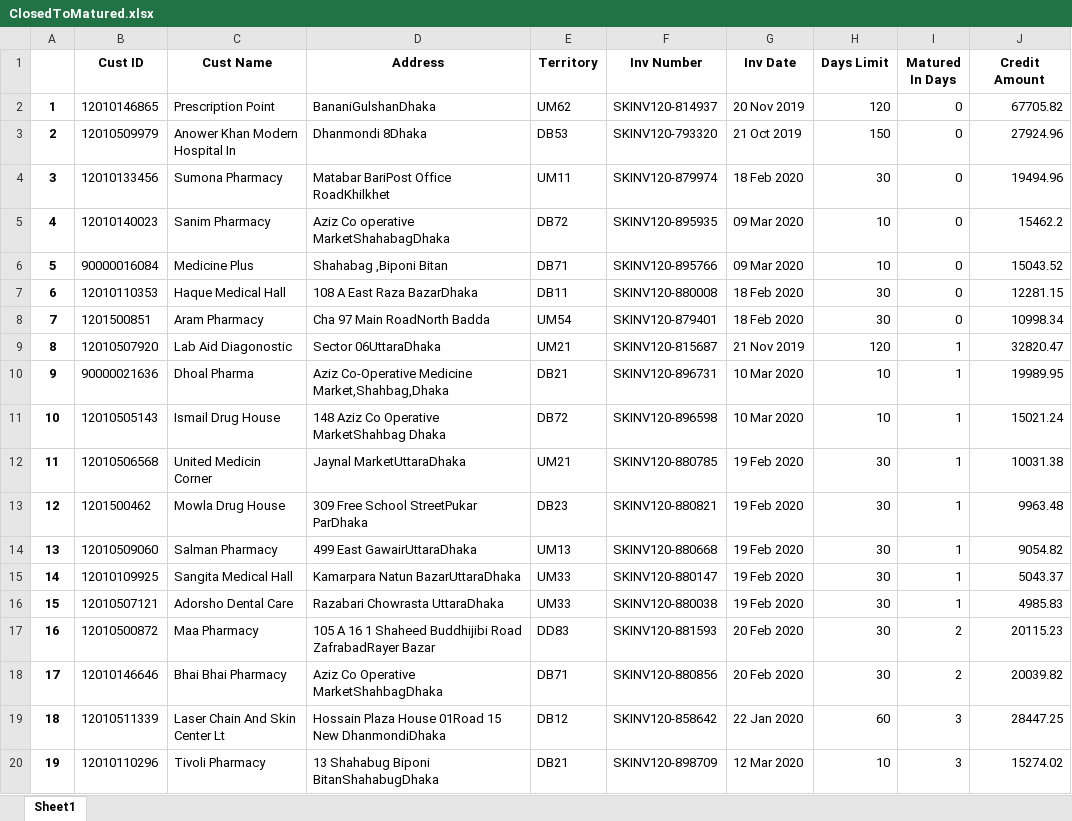
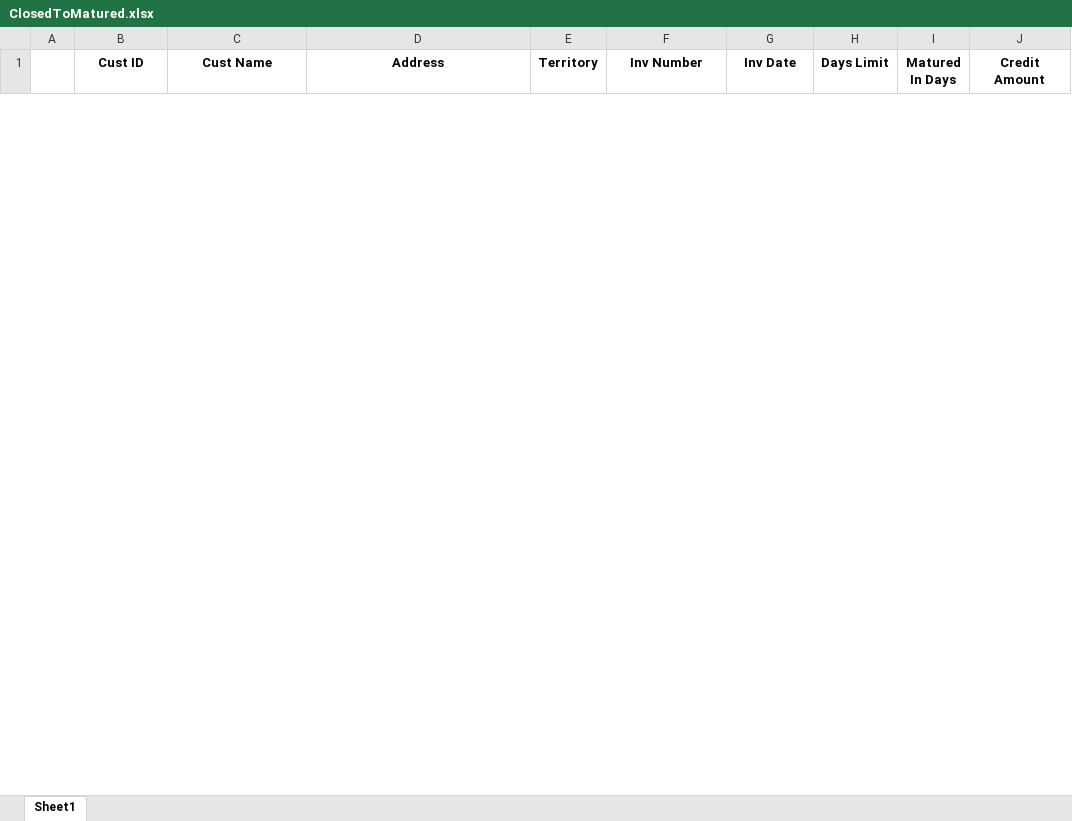
Before and after one commit to RoyelBee/SKF_Outstanding_Report, an Excel workbook: ClosedToMatured.xlsx, sheet Sheet1, drawn as a sheet; only a part is shown; values as stored, in another font and other column widths than the file's, no borders; removed rows and columns are numbered as before the commit, all else as after; the diff covers the shown part only; the diff names each change by its address in the sheet, - before the commit and + after, or states it on an @@ line.

```diff
--- a/ClosedToMatured.xlsx (sheet Sheet1)
+++ b/ClosedToMatured.xlsx (sheet Sheet1)
-row 2: 1 | 12010146865 | Prescription Point | BananiGulshanDhaka | UM62 | SKINV120-814937 | 20 Nov 2019 | 120 | 0 | 67705.82
-row 3: 2 | 12010509979 | Anower Khan Modern Hospital In | Dhanmondi 8Dhaka | DB53 | SKINV120-793320 | 21 Oct 2019 | 150 | 0 | 27924.96
-row 4: 3 | 12010133456 | Sumona Pharmacy | Matabar BariPost Office RoadKhilkhet | UM11 | SKINV120-879974 | 18 Feb 2020 | 30 | 0 | 19494.96
-row 5: 4 | 12010140023 | Sanim Pharmacy | Aziz Co operative MarketShahabagDhaka | DB72 | SKINV120-895935 | 09 Mar 2020 | 10 | 0 | 15462.2
-row 6: 5 | 90000016084 | Medicine Plus | Shahabag ,Biponi Bitan | DB71 | SKINV120-895766 | 09 Mar 2020 | 10 | 0 | 15043.52
-row 7: 6 | 12010110353 | Haque Medical Hall | 108 A East Raza BazarDhaka | DB11 | SKINV120-880008 | 18 Feb 2020 | 30 | 0 | 12281.15
-row 8: 7 | 1201500851 | Aram Pharmacy | Cha 97 Main RoadNorth Badda | UM54 | SKINV120-879401 | 18 Feb 2020 | 30 | 0 | 10998.34
-row 9: 8 | 12010507920 | Lab Aid Diagonostic | Sector 06UttaraDhaka | UM21 | SKINV120-815687 | 21 Nov 2019 | 120 | 1 | 32820.47
-row 10: 9 | 90000021636 | Dhoal Pharma | Aziz Co-Operative Medicine Market,Shahbag,Dhaka | DB21 | SKINV120-896731 | 10 Mar 2020 | 10 | 1 | 19989.95
-row 11: 10 | 12010505143 | Ismail Drug House | 148 Aziz Co Operative MarketShahbag Dhaka | DB72 | SKINV120-896598 | 10 Mar 2020 | 10 | 1 | 15021.24
-row 12: 11 | 12010506568 | United Medicin Corner | Jaynal MarketUttaraDhaka | UM21 | SKINV120-880785 | 19 Feb 2020 | 30 | 1 | 10031.38
-row 13: 12 | 1201500462 | Mowla Drug House | 309 Free School StreetPukar ParDhaka | DB23 | SKINV120-880821 | 19 Feb 2020 | 30 | 1 | 9963.48
-row 14: 13 | 12010509060 | Salman Pharmacy | 499 East GawairUttaraDhaka | UM13 | SKINV120-880668 | 19 Feb 2020 | 30 | 1 | 9054.82
-row 15: 14 | 12010109925 | Sangita Medical Hall | Kamarpara Natun BazarUttaraDhaka | UM33 | SKINV120-880147 | 19 Feb 2020 | 30 | 1 | 5043.37
-row 16: 15 | 12010507121 | Adorsho Dental Care | Razabari Chowrasta UttaraDhaka | UM33 | SKINV120-880038 | 19 Feb 2020 | 30 | 1 | 4985.83
-row 17: 16 | 12010500872 | Maa Pharmacy | 105 A 16 1 Shaheed Buddhijibi Road ZafrabadRayer Bazar | DD83 | SKINV120-881593 | 20 Feb 2020 | 30 | 2 | 20115.23
-row 18: 17 | 12010146646 | Bhai Bhai Pharmacy | Aziz Co Operative MarketShahbagDhaka | DB71 | SKINV120-880856 | 20 Feb 2020 | 30 | 2 | 20039.82
-row 19: 18 | 12010511339 | Laser Chain And Skin Center Lt | Hossain Plaza House 01Road 15 New DhanmondiDhaka | DB12 | SKINV120-858642 | 22 Jan 2020 | 60 | 3 | 28447.25
-row 20: 19 | 12010110296 | Tivoli Pharmacy | 13 Shahabug Biponi BitanShahabugDhaka | DB21 | SKINV120-898709 | 12 Mar 2020 | 10 | 3 | 15274.02
```
Also changed, not shown: 63 added rows and 4 removed rows elsewhere in this sheet, AgingMatured.xlsx, AgingMaturedTable.xlsx, 57 other files.
